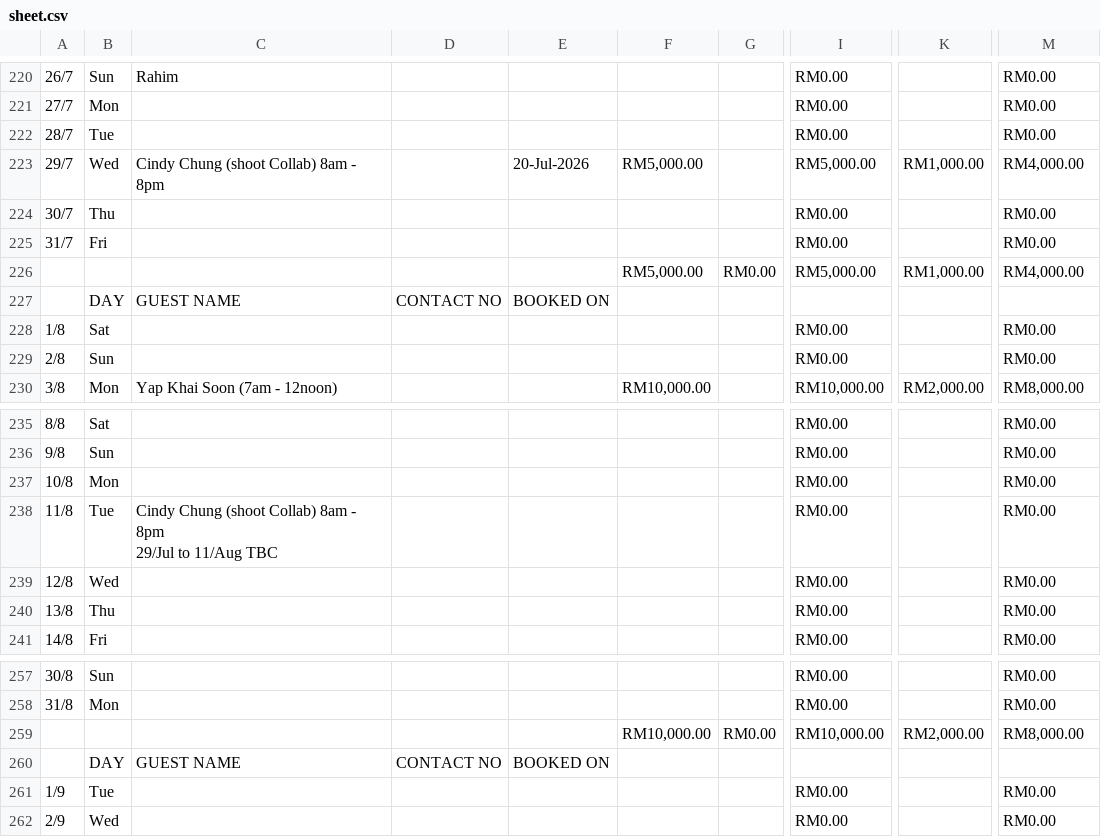
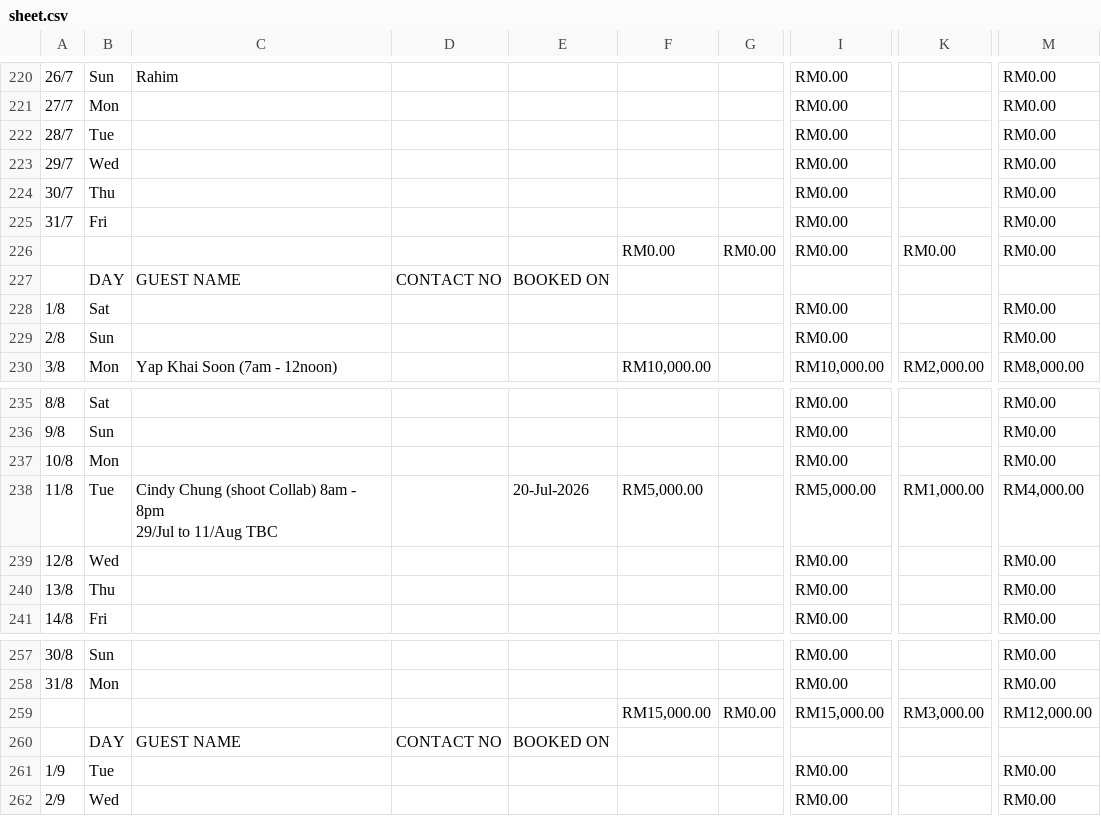
Before and after one commit to chanhoong88-cmd/public-data, a CSV file: public/data/sheet.csv, drawn as a sheet; only a part is shown, gaps mark what is left out; the diff names each change by its address in the sheet, - before the commit and + after, or states it on an @@ line.

```diff
--- a/public/data/sheet.csv
+++ b/public/data/sheet.csv
-C223: Cindy Chung (shoot Collab) 8am - 8pm
+C223: (empty)
-E223: 20-Jul-2026
+E223: (empty)
-F223: RM5,000.00
+F223: (empty)
-I223: RM5,000.00
+I223: RM0.00
-K223: RM1,000.00
+K223: (empty)
-M223: RM4,000.00
+M223: RM0.00
-F226: RM5,000.00
+F226: RM0.00
-I226: RM5,000.00
+I226: RM0.00
-K226: RM1,000.00
+K226: RM0.00
-M226: RM4,000.00
+M226: RM0.00
-E238: (empty)
+E238: 20-Jul-2026
-F238: (empty)
+F238: RM5,000.00
-I238: RM0.00
+I238: RM5,000.00
-K238: (empty)
+K238: RM1,000.00
-M238: RM0.00
+M238: RM4,000.00
-F259: RM10,000.00
+F259: RM15,000.00
-I259: RM10,000.00
+I259: RM15,000.00
-K259: RM2,000.00
+K259: RM3,000.00
-M259: RM8,000.00
+M259: RM12,000.00
```
